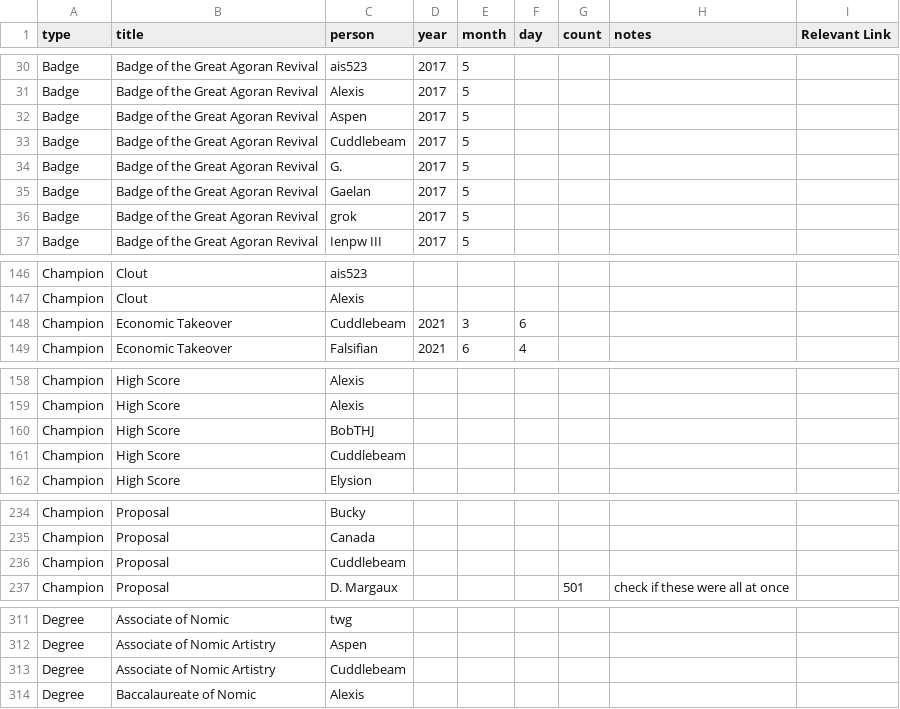
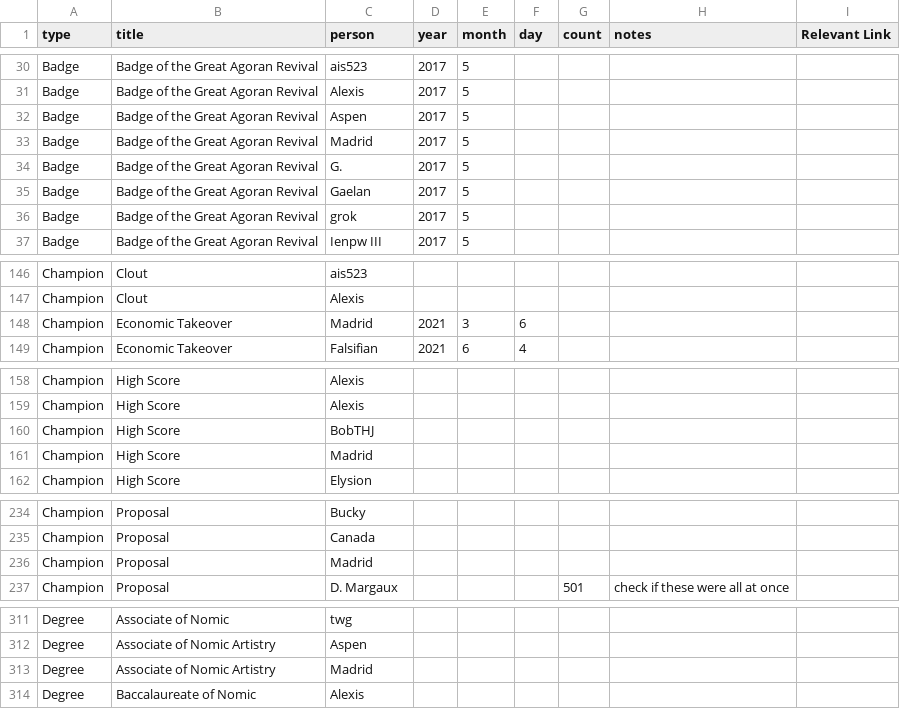
Before and after one commit to AgoraNomic/Herald, a CSV file: Data/titles.csv, drawn as a sheet; only a part is shown, gaps mark what is left out; the diff covers the shown part only.

Commit message:
Madrid name change

```diff
--- a/Data/titles.csv
+++ b/Data/titles.csv
@@ -32,3 +32,3 @@ Badge,Badge of the Great Agoran Revival,Alexis,2017,5,,,,
 Badge,Badge of the Great Agoran Revival,Aspen,2017,5,,,,
-Badge,Badge of the Great Agoran Revival,Cuddlebeam,2017,5,,,,
+Badge,Badge of the Great Agoran Revival,Madrid,2017,5,,,,
 Badge,Badge of the Great Agoran Revival,G.,2017,5,,,,
@@ -147,3 +147,3 @@ Champion,Clout,ais523,,,,,,
 Champion,Clout,Alexis,,,,,,
-Champion,Economic Takeover,Cuddlebeam,2021,3,6,,,
+Champion,Economic Takeover,Madrid,2021,3,6,,,
 Champion,Economic Takeover,Falsifian,2021,6,4,,,
@@ -160,3 +160,3 @@ Champion,High Score,Alexis,,,,,,
 Champion,High Score,BobTHJ,,,,,,
-Champion,High Score,Cuddlebeam,,,,,,
+Champion,High Score,Madrid,,,,,,
 Champion,High Score,Elysion,,,,,,
@@ -235,3 +235,3 @@ Champion,Proposal,Bucky,,,,,,
 Champion,Proposal,Canada,,,,,,
-Champion,Proposal,Cuddlebeam,,,,,,
+Champion,Proposal,Madrid,,,,,,
 Champion,Proposal,D. Margaux,,,,501,check if these were all at once,
@@ -312,3 +312,3 @@ Degree,Associate of Nomic,twg,,,,,,
 Degree,Associate of Nomic Artistry,Aspen,,,,,,
-Degree,Associate of Nomic Artistry,Cuddlebeam,,,,,,
+Degree,Associate of Nomic Artistry,Madrid,,,,,,
 Degree,Baccalaureate of Nomic,Alexis,,,,,,
```
Also changed, not shown: 2 edited cells elsewhere in this file, 4 other files.
